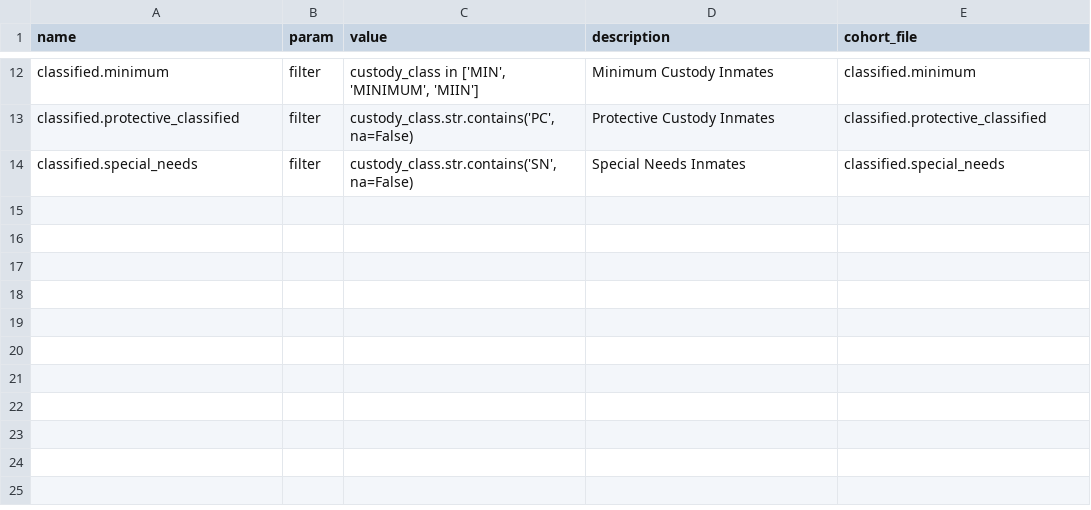
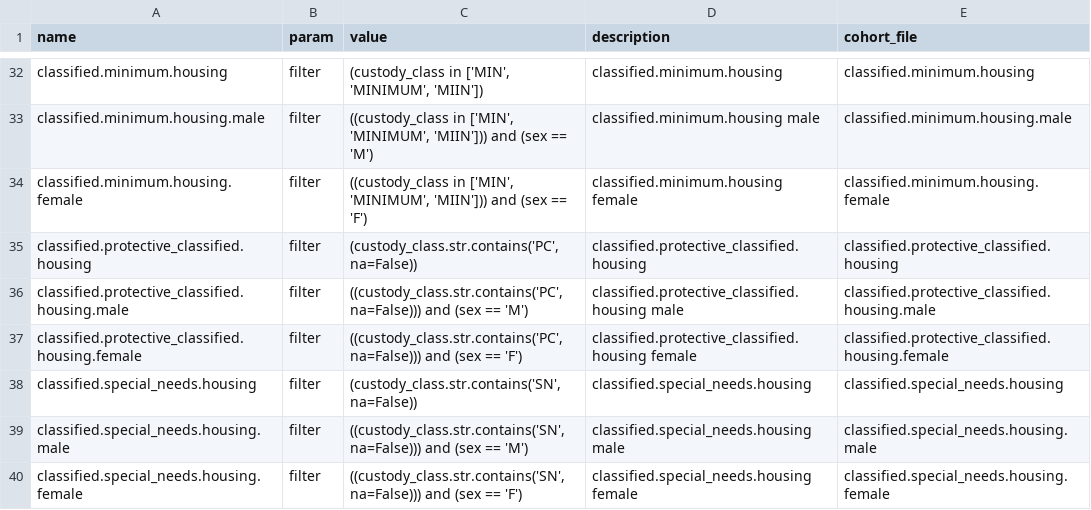
Before and after one commit to mwe-hdr/sbx-data-vis, a CSV file: data/input/params/cohorts/archive/adf.csv, drawn as a sheet; only a part is shown, gaps mark what is left out; addresses are those after the commit; the diff covers the shown part only; the diff names each change by its address in the sheet, - before the commit and + after, or states it on an @@ line.

```diff
--- a/data/input/params/cohorts/archive/adf.csv
+++ b/data/input/params/cohorts/archive/adf.csv
-A32 (name): classified.minimum
+A32 (name): classified.minimum.housing
-C32 (value): custody_class in ['MIN', 'MINIMUM', 'MIIN']
+C32 (value): (custody_class in ['MIN', 'MINIMUM', 'MIIN'])
-D32 (description): Minimum Custody Inmates
+D32 (description): classified.minimum.housing
-E32 (cohort_file): classified.minimum
+E32 (cohort_file): classified.minimum.housing
+row 33: classified.minimum.housing.male | filter | ((custody_class in ['MIN', 'MINIMUM', 'MIIN'])) and (sex == 'M') | classified.minimum.housing male | classified.minimum.housing.male
+row 34: classified.minimum.housing.female | filter | ((custody_class in ['MIN', 'MINIMUM', 'MIIN'])) and (sex == 'F') | classified.minimum.housing female | classified.minimum.housing.female
-A35 (name): classified.protective_classified
+A35 (name): classified.protective_classified.housing
-C35 (value): custody_class.str.contains('PC', na=False)
+C35 (value): (custody_class.str.contains('PC', na=False))
-D35 (description): Protective Custody Inmates
+D35 (description): classified.protective_classified.housing
-E35 (cohort_file): classified.protective_classified
+E35 (cohort_file): classified.protective_classified.housing
+row 36: classified.protective_classified.housing.male | filter | ((custody_class.str.contains('PC', na=False))) and (sex == 'M') | classified.protective_classified.housing male | classified.protective_classified.housing.male
+row 37: classified.protective_classified.housing.female | filter | ((custody_class.str.contains('PC', na=False))) and (sex == 'F') | classified.protective_classified.housing female | classified.protective_classified.housing.female
-A38 (name): classified.special_needs
+A38 (name): classified.special_needs.housing
-C38 (value): custody_class.str.contains('SN', na=False)
+C38 (value): (custody_class.str.contains('SN', na=False))
-D38 (description): Special Needs Inmates
+D38 (description): classified.special_needs.housing
-E38 (cohort_file): classified.special_needs
+E38 (cohort_file): classified.special_needs.housing
+row 39: classified.special_needs.housing.male | filter | ((custody_class.str.contains('SN', na=False))) and (sex == 'M') | classified.special_needs.housing male | classified.special_needs.housing.male
+row 40: classified.special_needs.housing.female | filter | ((custody_class.str.contains('SN', na=False))) and (sex == 'F') | classified.special_needs.housing female | classified.special_needs.housing.female
```
Also changed, not shown: 20 added rows and 40 edited cells elsewhere in this file, 12 other files.
